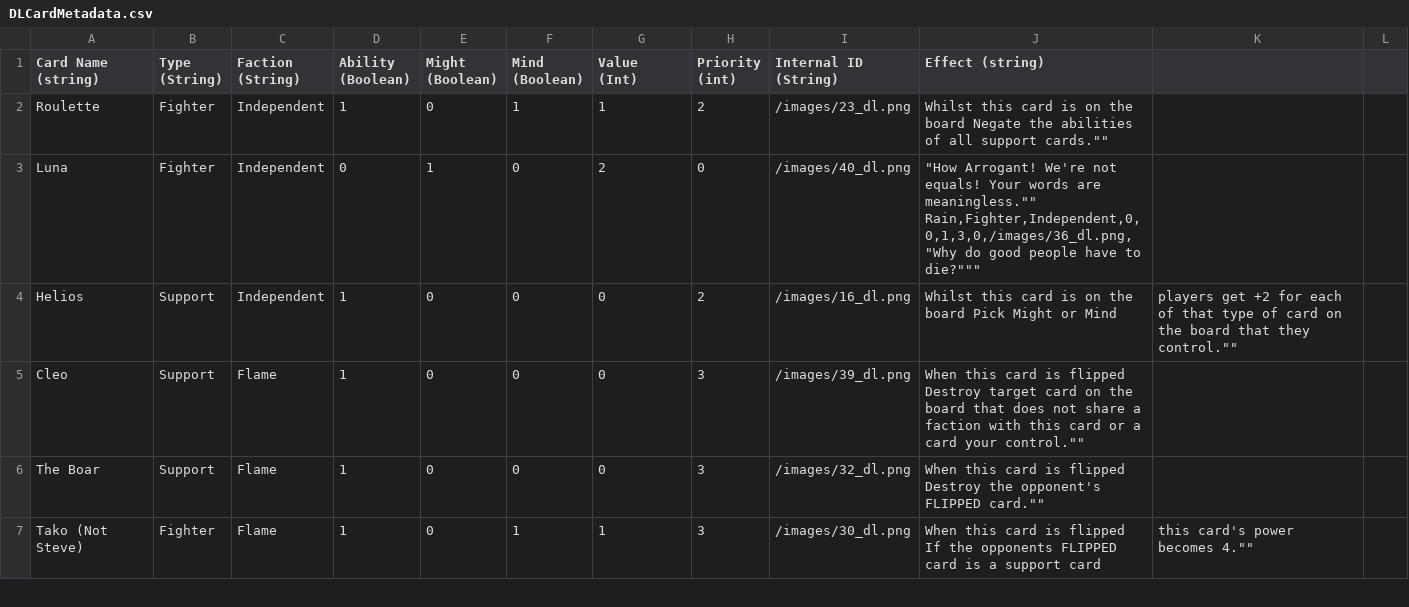
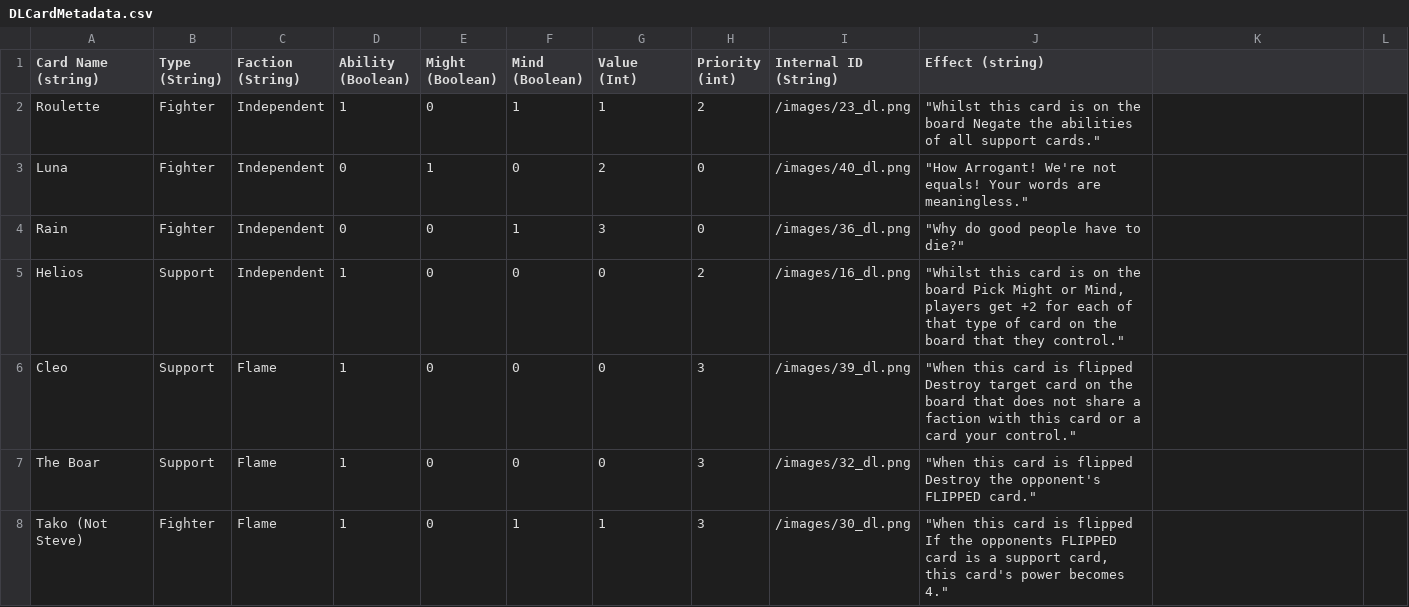
Before and after one commit to jefferywaltman1/ITC400Group6Project, a CSV file: DLCardMetadata.csv, drawn as a sheet; only a part is shown; the diff covers the shown part only.

Commit message:
csv

```diff
--- a/DLCardMetadata.csv
+++ b/DLCardMetadata.csv
@@ -1,8 +1,8 @@
 Card Name (string),Type (String),Faction (String),Ability (Boolean),Might (Boolean),Mind (Boolean),Value (Int),Priority (int),Internal ID (String),Effect (string)
-Roulette,Fighter,Independent,1,0,1,1,2,/images/23_dl.png,""Whilst this card is on the board Negate the abilities of all support cards.""
-Luna,Fighter,Independent,0,1,0,2,0,/images/40_dl.png,"""How Arrogant! We're not equals! Your words are meaningless.""""
-Rain,Fighter,Independent,0,0,1,3,0,/images/36_dl.png,"""Why do good people have to die?"""
-Helios,Support,Independent,1,0,0,0,2,/images/16_dl.png,""Whilst this card is on the board Pick Might or Mind, players get +2 for each of that type of card on the board that they control.""
-Cleo,Support,Flame,1,0,0,0,3,/images/39_dl.png,""When this card is flipped Destroy target card on the board that does not share a faction with this card or a card your control.""
-The Boar,Support,Flame,1,0,0,0,3,/images/32_dl.png,""When this card is flipped Destroy the opponent's FLIPPED card.""
-Tako (Not Steve),Fighter,Flame,1,0,1,1,3,/images/30_dl.png,""When this card is flipped If the opponents FLIPPED card is a support card, this card's power becomes 4.""
+Roulette,Fighter,Independent,1,0,1,1,2,/images/23_dl.png,"""Whilst this card is on the board Negate the abilities of all support cards."""
+Luna,Fighter,Independent,0,1,0,2,0,/images/40_dl.png,"""How Arrogant! We're not equals! Your words are meaningless."""
+Rain,Fighter,Independent,0,0,1,3,0,/images/36_dl.png,"""Why do good people have to die?"""
+Helios,Support,Independent,1,0,0,0,2,/images/16_dl.png,"""Whilst this card is on the board Pick Might or Mind, players get +2 for each of that type of card on the board that they control."""
+Cleo,Support,Flame,1,0,0,0,3,/images/39_dl.png,"""When this card is flipped Destroy target card on the board that does not share a faction with this card or a card your control."""
+The Boar,Support,Flame,1,0,0,0,3,/images/32_dl.png,"""When this card is flipped Destroy the opponent's FLIPPED card."""
+Tako (Not Steve),Fighter,Flame,1,0,1,1,3,/images/30_dl.png,"""When this card is flipped If the opponents FLIPPED card is a support card, this card's power becomes 4."""
```
Also changed, not shown: 4 added rows and 39 edited cells elsewhere in this file.
